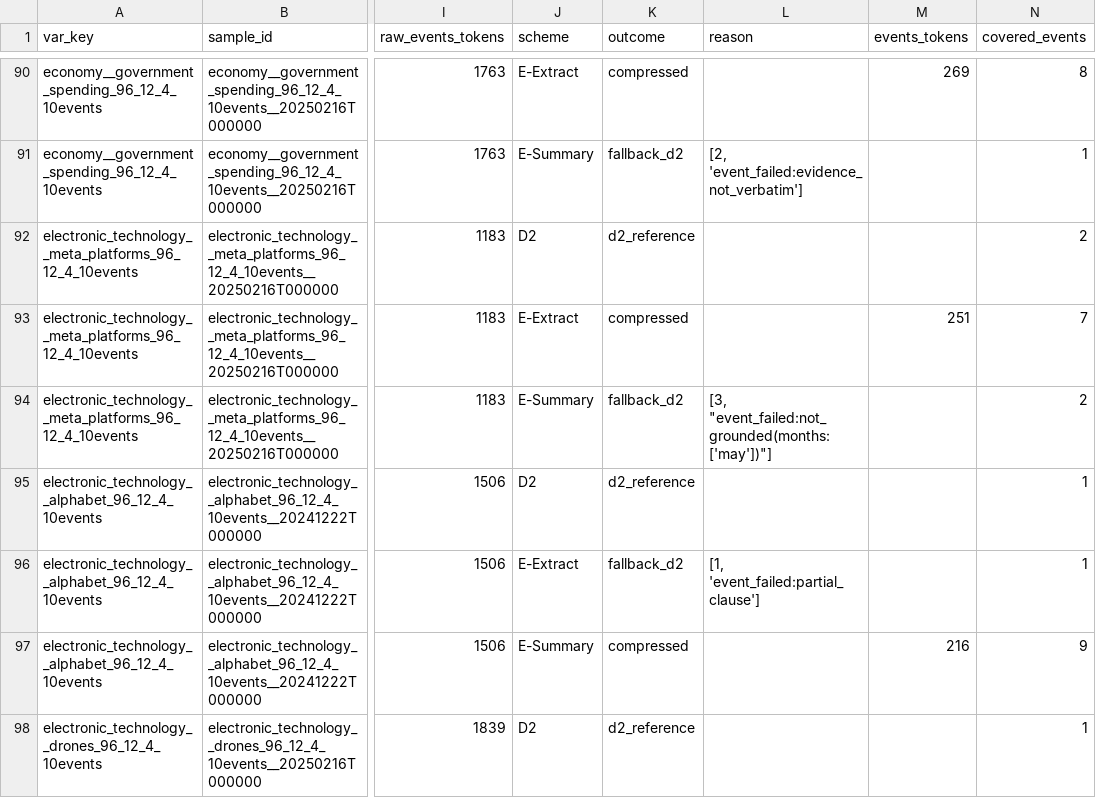
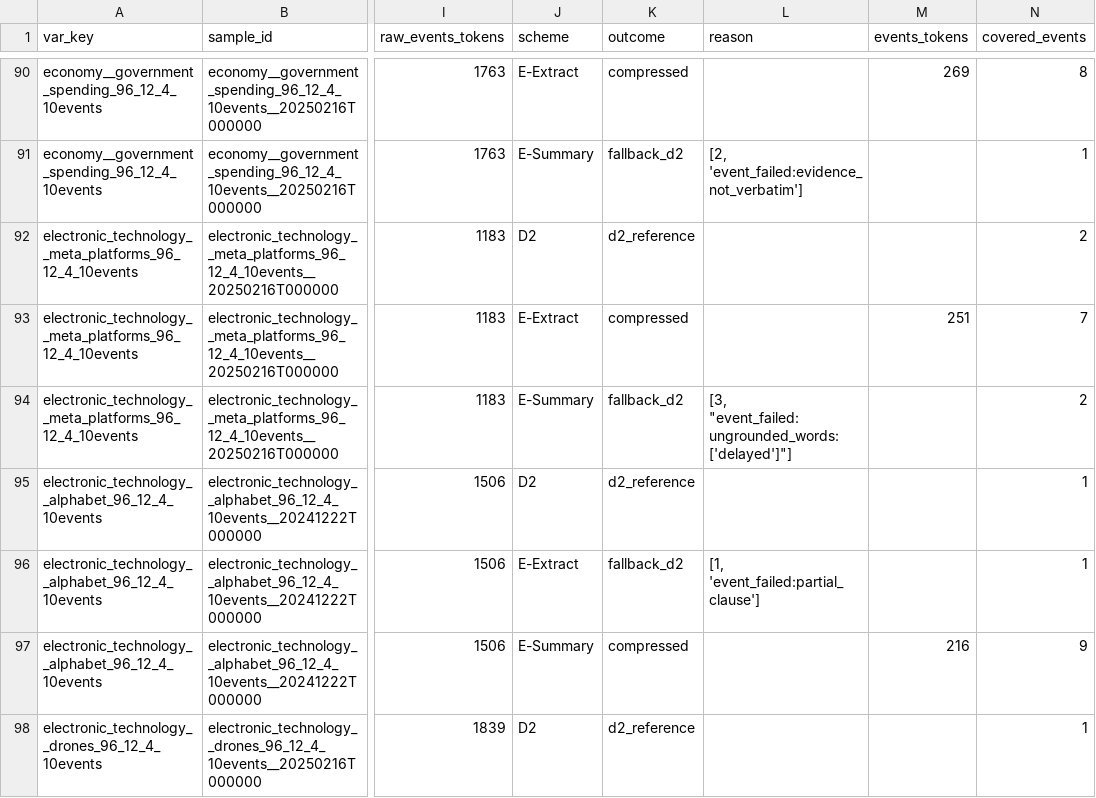
Before and after one commit to T-s-cell/Aurora_Experiments, a CSV file: analysis/event_compression_v1/results/qc_windows_val.csv, drawn as a sheet; only a part is shown, gaps mark what is left out; the diff covers the shown part only; the diff names each change by its address in the sheet, - before the commit and + after, or states it on an @@ line.

```diff
--- a/analysis/event_compression_v1/results/qc_windows_val.csv
+++ b/analysis/event_compression_v1/results/qc_windows_val.csv
-L94 (reason): [3, "event_failed:not_grounded(months:['may'])"]
+L94 (reason): [3, "event_failed:ungrounded_words:['delayed']"]
```
Also changed, not shown: 47 edited cells elsewhere in this file, analysis/event_compression_v1/results/qc_events_debug.csv, analysis/event_compression_v1/results/qc_events_val.csv, 9 other files.
